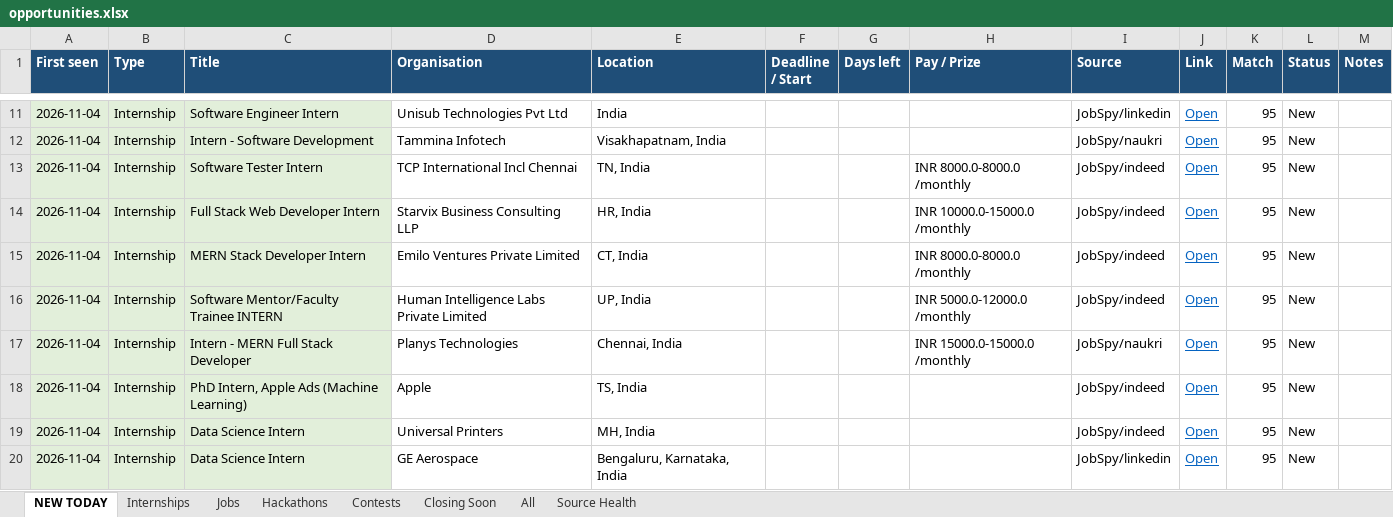
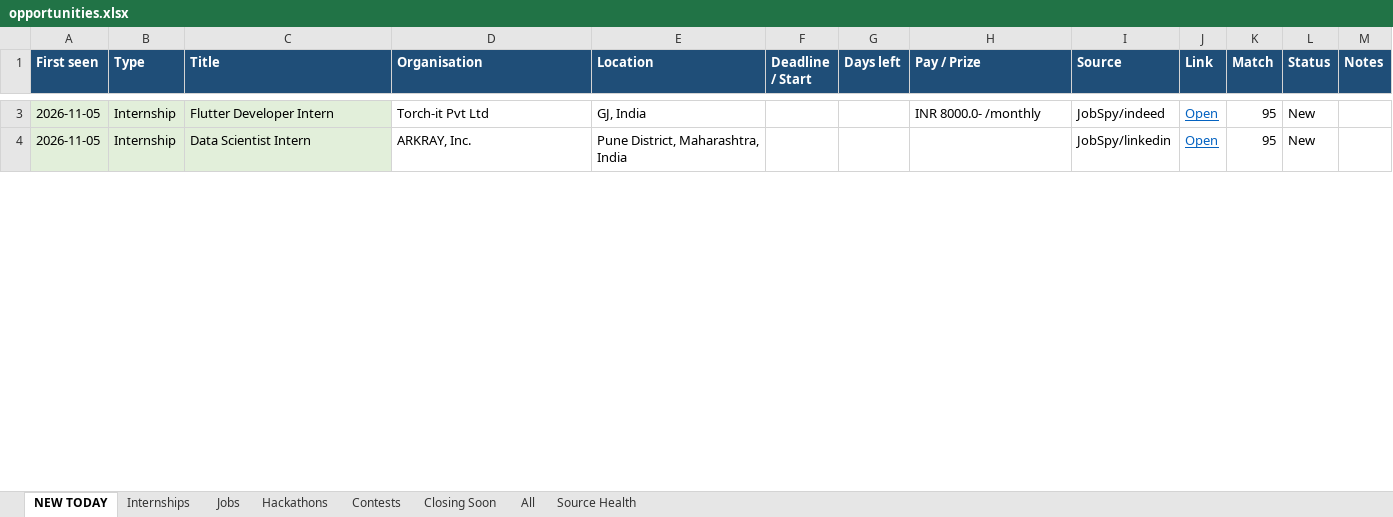
Before and after one commit to Maheswar-Sah00/status, an Excel workbook: opportunities.xlsx, sheet NEW TODAY, drawn as a sheet; only a part is shown, gaps mark what is left out; values as stored, in another font and other column widths than the file's, no borders; removed rows and columns are numbered as before the commit, all else as after; the diff covers the shown part only; the diff names each change by its address in the sheet, - before the commit and + after, or states it on an @@ line.

```diff
--- a/opportunities.xlsx (sheet NEW TODAY)
+++ b/opportunities.xlsx (sheet NEW TODAY)
-row 11: 2026-11-04 | Internship | Software Engineer Intern | Unisub Technologies Pvt Ltd | India |  |  |  | JobSpy/linkedin | Open | 95 | New
-row 12: 2026-11-04 | Internship | Intern - Software Development | Tammina Infotech | Visakhapatnam, India |  |  |  | JobSpy/naukri | Open | 95 | New
-row 13: 2026-11-04 | Internship | Software Tester Intern | TCP International Incl Chennai | TN, India |  |  | INR 8000.0-8000.0 /monthly | JobSpy/indeed | Open | 95 | New
-row 14: 2026-11-04 | Internship | Full Stack Web Developer Intern | Starvix Business Consulting LLP | HR, India |  |  | INR 10000.0-15000.0 /monthly | JobSpy/indeed | Open | 95 | New
-A3 (First seen): 2026-11-04
+A3 (First seen): 2026-11-05
-C3 (Title): MERN Stack Developer Intern
+C3 (Title): Flutter Developer Intern
-D3 (Organisation): Emilo Ventures Private Limited
+D3 (Organisation): Torch-it Pvt Ltd
-E3 (Location): CT, India
+E3 (Location): GJ, India
-H3 (Pay / Prize): INR 8000.0-8000.0 /monthly
+H3 (Pay / Prize): INR 8000.0- /monthly
-row 16: 2026-11-04 | Internship | Software Mentor/Faculty Trainee INTERN | Human Intelligence Labs Private Limited | UP, India |  |  | INR 5000.0-12000.0 /monthly | JobSpy/indeed | Open | 95 | New
-row 17: 2026-11-04 | Internship | Intern - MERN Full Stack Developer | Planys Technologies | Chennai, India |  |  | INR 15000.0-15000.0 /monthly | JobSpy/naukri | Open | 95 | New
-row 18: 2026-11-04 | Internship | PhD Intern, Apple Ads (Machine Learning) | Apple | TS, India |  |  |  | JobSpy/indeed | Open | 95 | New
-row 19: 2026-11-04 | Internship | Data Science Intern | Universal Printers | MH, India |  |  |  | JobSpy/indeed | Open | 95 | New
-A4 (First seen): 2026-11-04
+A4 (First seen): 2026-11-05
-C4 (Title): Data Science Intern
+C4 (Title): Data Scientist Intern
-D4 (Organisation): GE Aerospace
+D4 (Organisation): ARKRAY, Inc.
-E4 (Location): Bengaluru, Karnataka, India
+E4 (Location): Pune District, Maharashtra, India
```
Also changed, not shown: 7 added rows, 94 removed rows and 149 edited cells elsewhere in this sheet, sheet Closing Soon, sheet All, sheet Hackathons, sheet Internships, sheet Jobs, sheet Contests, 1 more sheet, hidden cells, 1 other file.
